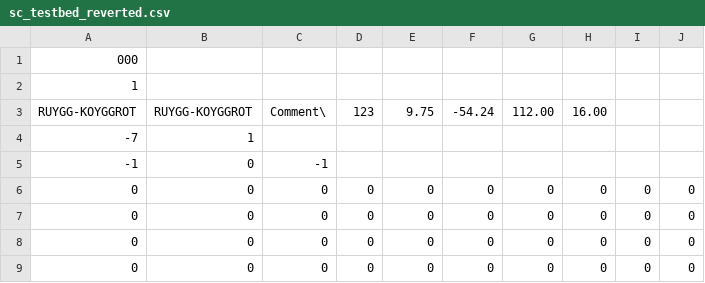
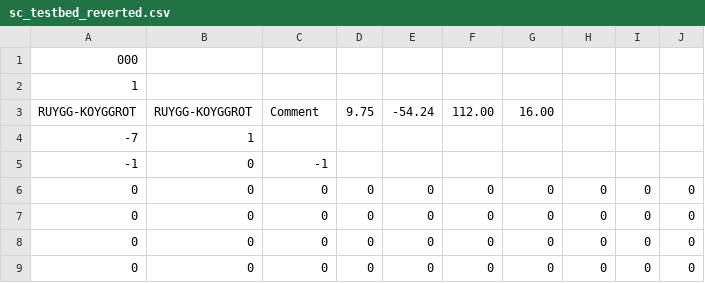
Before and after one commit to skejeton/savescum, a CSV file: data/spiel/sc_testbed_reverted.csv, drawn as a sheet; only a part is shown; the diff names each change by its address in the sheet, - before the commit and + after, or states it on an @@ line.

```diff
--- a/data/spiel/sc_testbed_reverted.csv
+++ b/data/spiel/sc_testbed_reverted.csv
-C3: Comment\
+C3: Comment
-D3: 123
+D3: 9.75
-E3: 9.75
+E3: -54.24
-F3: -54.24
+F3: 112.00
-G3: 112.00
+G3: 16.00
-H3: 16.00
+H3: (empty)
```
Also changed, not shown: 3 other files.
